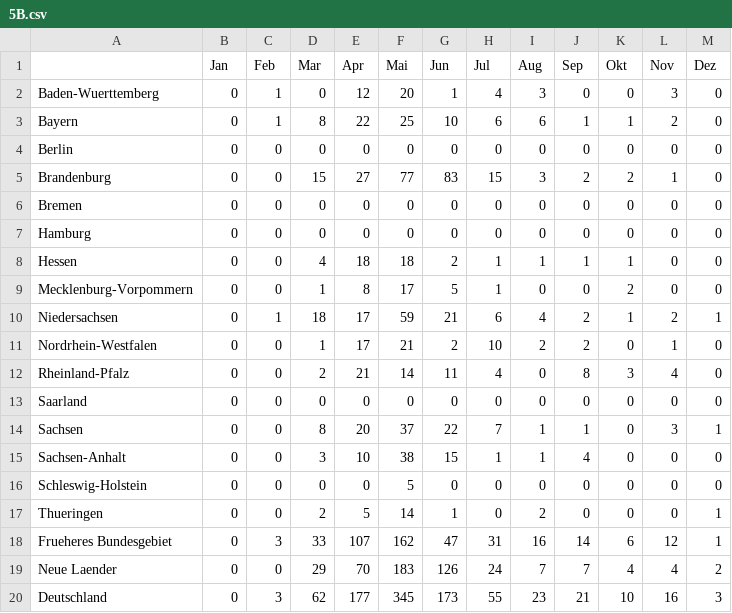
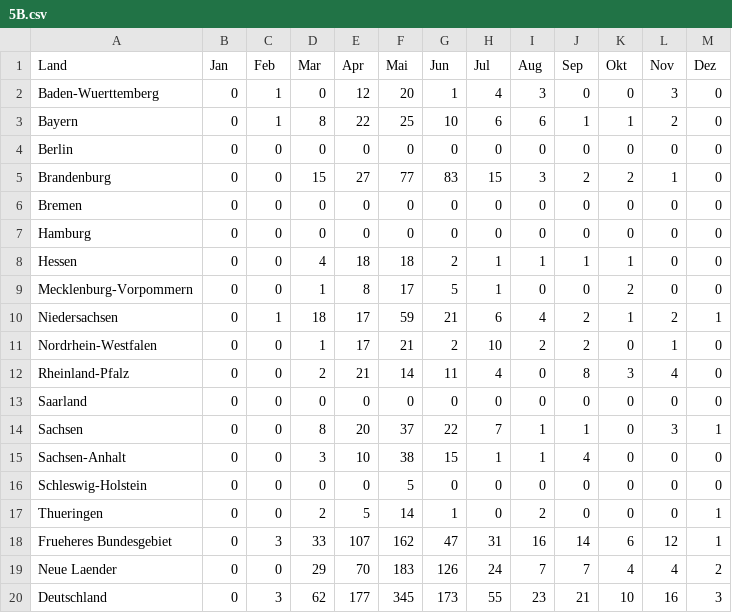
Before and after one commit to pfdata/dataviz-wildfire, a CSV file: project_wild_fire/data/bmel-statistik_de/2011/5B.csv, drawn as a sheet.

Commit message:
Missing Land in the 5B and 6B

```diff
--- a/project_wild_fire/data/bmel-statistik_de/2011/5B.csv
+++ b/project_wild_fire/data/bmel-statistik_de/2011/5B.csv
@@ -1,2 +1,2 @@
-,Jan,Feb,Mar,Apr,Mai,Jun,Jul,Aug,Sep,Okt,Nov,Dez
+Land,Jan,Feb,Mar,Apr,Mai,Jun,Jul,Aug,Sep,Okt,Nov,Dez
 Baden-Wuerttemberg,0,1,0,12,20,1,4,3,0,0,3,0
```
Also changed, not shown: project_wild_fire/data/bmel-statistik_de/2012/5B.csv, project_wild_fire/data/bmel-statistik_de/2013/5B.csv, 12 other files.
